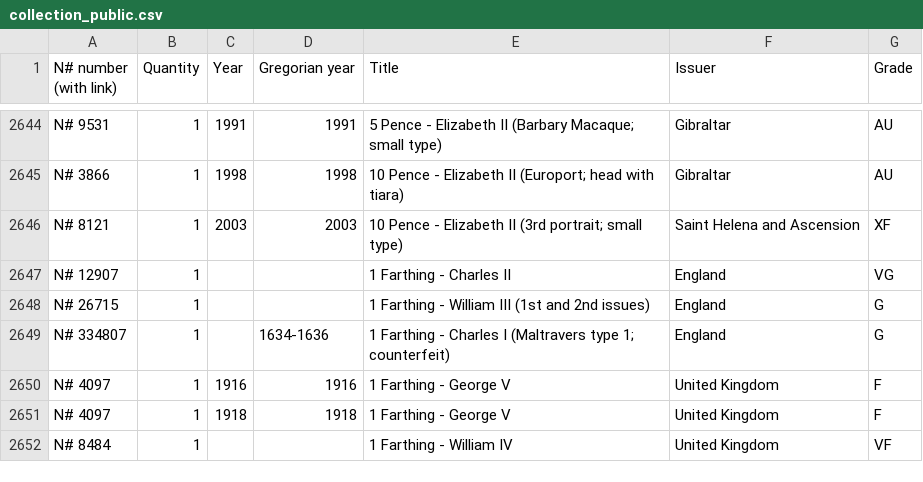
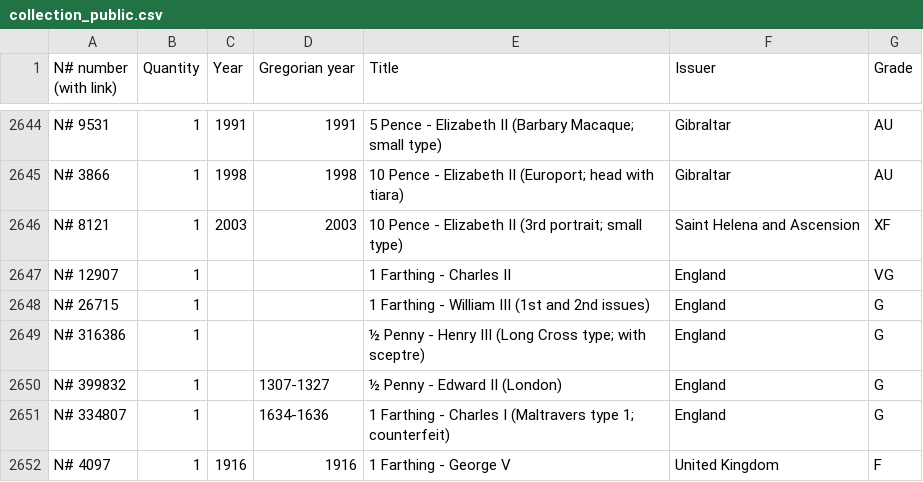
Before and after one commit to javignacio/numista-page, a CSV file: generator/inputs/collection_public.csv, drawn as a sheet; only a part is shown, gaps mark what is left out; the shorter side is filled out with more unchanged rows; the diff names each change by its address in the sheet, - before the commit and + after, or states it on an @@ line.

Commit message:
Update Numista source data

```diff
--- a/generator/inputs/collection_public.csv
+++ b/generator/inputs/collection_public.csv
+row 2649: N# 316386 | 1 |  |  | ½ Penny - Henry III (Long Cross type; with sceptre) | England | G
+row 2650: N# 399832 | 1 |  | 1307-1327 | ½ Penny - Edward II (London) | England | G
```
Also changed, not shown: generator/inputs/wishlist_public.csv.
